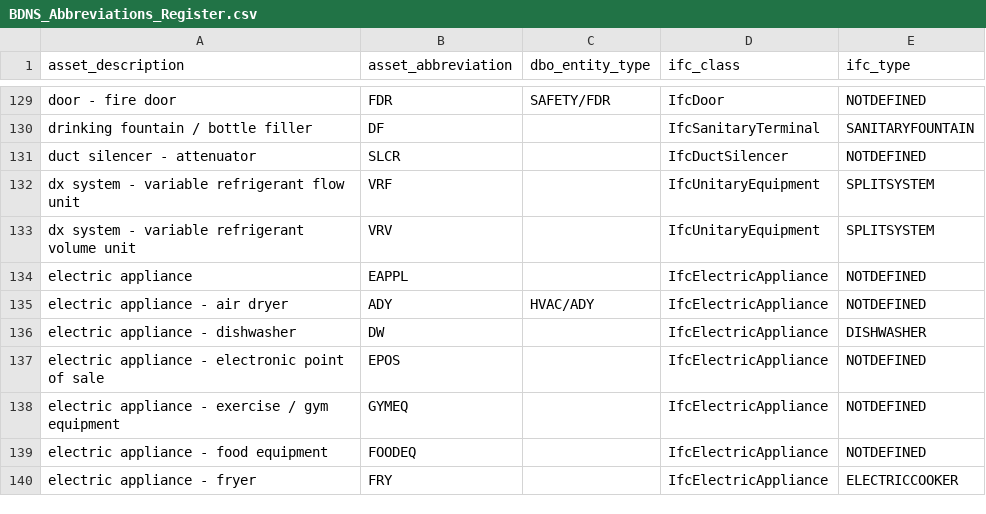
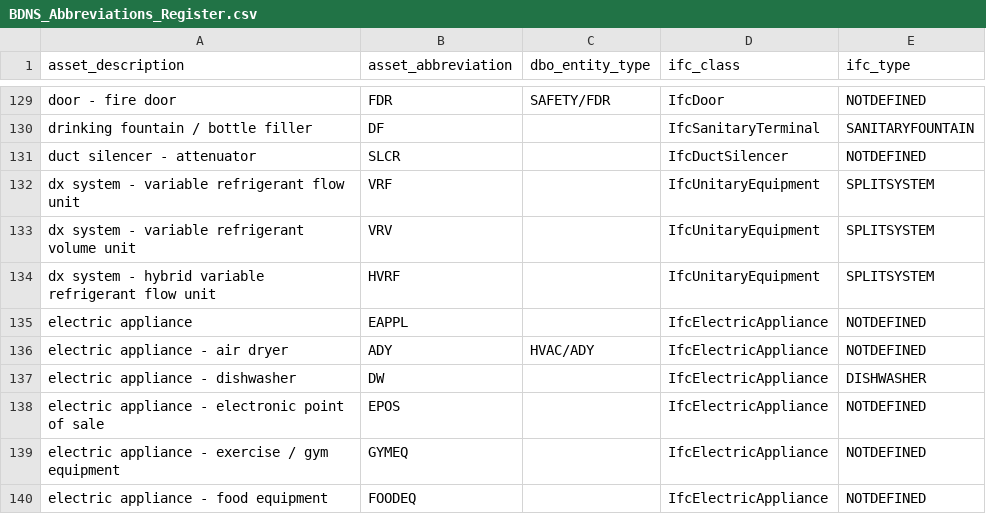
Before and after one commit to theodi/BDNS, a CSV file: BDNS_Abbreviations_Register.csv, drawn as a sheet; only a part is shown, gaps mark what is left out; the shorter side is filled out with more unchanged rows.

Commit message:
added HVRF

```diff
--- a/BDNS_Abbreviations_Register.csv
+++ b/BDNS_Abbreviations_Register.csv
@@ -133,2 +133,3 @@ dx system - variable refrigerant flow unit,VRF,,IfcUnitaryEquipment,SPLITSYSTEM
 dx system - variable refrigerant volume unit,VRV,,IfcUnitaryEquipment,SPLITSYSTEM
+dx system - hybrid variable refrigerant flow unit,HVRF,,IfcUnitaryEquipment,SPLITSYSTEM
 electric appliance,EAPPL,,IfcElectricAppliance,NOTDEFINED
```
